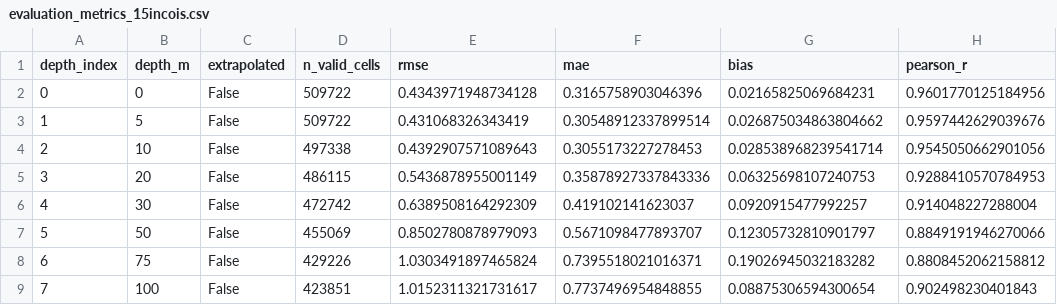
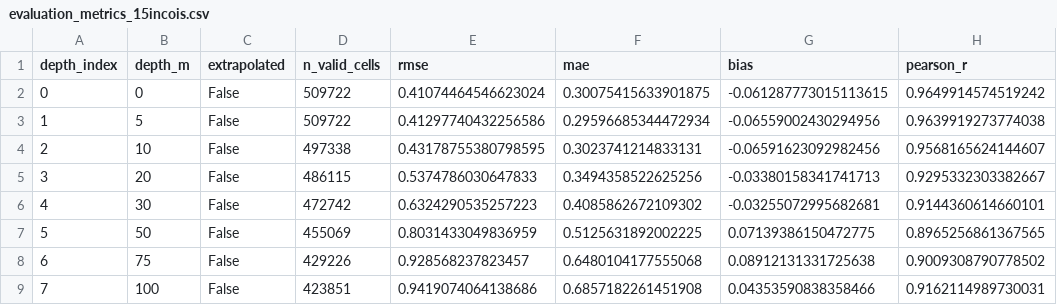
Before and after one commit to kornikahajra-ux/SIH2026, a CSV file: evaluation_metrics_15incois.csv, drawn as a sheet; only a part is shown; the diff covers the shown part only.

Commit message:
final eval metrics sih se phle din

```diff
--- a/evaluation_metrics_15incois.csv
+++ b/evaluation_metrics_15incois.csv
@@ -1,9 +1,9 @@
 depth_index,depth_m,extrapolated,n_valid_cells,rmse,mae,bias,pearson_r
-0,0,False,509722,0.4343971948734128,0.3165758903046396,0.02165825069684231,0.9601770125184956
-1,5,False,509722,0.431068326343419,0.30548912337899514,0.026875034863804662,0.9597442629039676
-2,10,False,497338,0.4392907571089643,0.3055173227278453,0.028538968239541714,0.9545050662901056
-3,20,False,486115,0.5436878955001149,0.35878927337843336,0.06325698107240753,0.9288410570784953
-4,30,False,472742,0.6389508164292309,0.419102141623037,0.0920915477992257,0.914048227288004
-5,50,False,455069,0.8502780878979093,0.5671098477893707,0.12305732810901797,0.8849191946270066
-6,75,False,429226,1.0303491897465824,0.7395518021016371,0.19026945032183282,0.8808452062158812
-7,100,False,423851,1.0152311321731617,0.7737496954848855,0.08875306594300654,0.902498230401843
+0,0,False,509722,0.41074464546623024,0.30075415633901875,-0.061287773015113615,0.9649914574519242
+1,5,False,509722,0.41297740432256586,0.29596685344472934,-0.06559002430294956,0.9639919273774038
+2,10,False,497338,0.43178755380798595,0.3023741214833131,-0.06591623092982456,0.9568165624144607
+3,20,False,486115,0.5374786030647833,0.3494358522625256,-0.03380158341741713,0.9295332303382667
+4,30,False,472742,0.6324290535257223,0.4085862672109302,-0.03255072995682681,0.9144360614660101
+5,50,False,455069,0.8031433049836959,0.5125631892002225,0.07139386150472775,0.8965256861367565
+6,75,False,429226,0.928568237823457,0.6480104177555068,0.08912131331725638,0.9009308790778502
+7,100,False,423851,0.9419074064138686,0.6857182261451908,0.04353590838358466,0.9162114989730031
```
Also changed, not shown: 28 edited cells elsewhere in this file, evaluation_metrics.csv.
